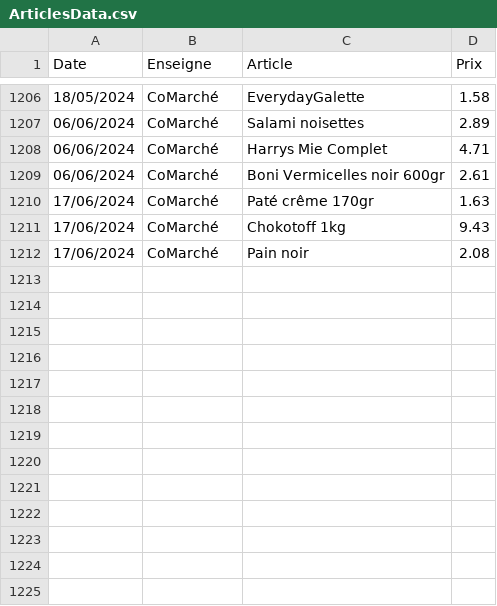
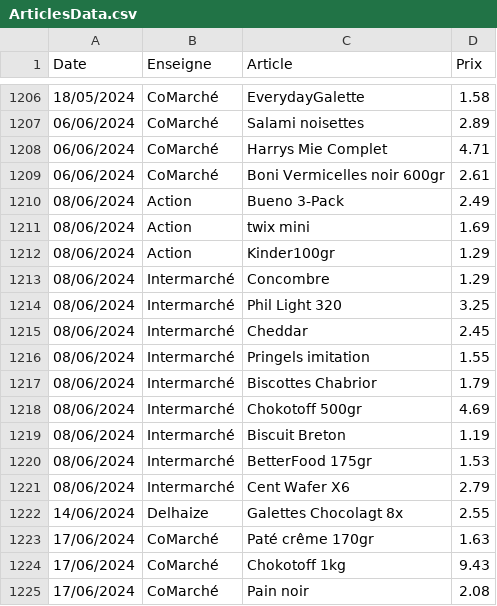
Before and after one commit to TuxStory/ComPrix, a CSV file: ArticlesData.csv, drawn as a sheet; only a part is shown, gaps mark what is left out.

```diff
--- a/ArticlesData.csv
+++ b/ArticlesData.csv
@@ -1209,2 +1209,15 @@ Date,Enseigne,Article,Prix
 06/06/2024,CoMarché,Boni Vermicelles noir 600gr,2.61
+08/06/2024,Action,Bueno 3-Pack,2.49
+08/06/2024,Action,twix mini,1.69
+08/06/2024,Action,Kinder100gr,1.29
+08/06/2024,Intermarché,Concombre,1.29
+08/06/2024,Intermarché,Phil Light 320,3.25
+08/06/2024,Intermarché,Cheddar,2.45
+08/06/2024,Intermarché,Pringels imitation,1.55
+08/06/2024,Intermarché,Biscottes Chabrior,1.79
+08/06/2024,Intermarché,Chokotoff 500gr,4.69
+08/06/2024,Intermarché,Biscuit Breton,1.19
+08/06/2024,Intermarché,BetterFood 175gr,1.53
+08/06/2024,Intermarché,Cent Wafer X6,2.79
+14/06/2024,Delhaize,Galettes Chocolagt 8x,2.55
 17/06/2024,CoMarché,Paté crême 170gr,1.63
```
Also changed, not shown: 2 other files.
